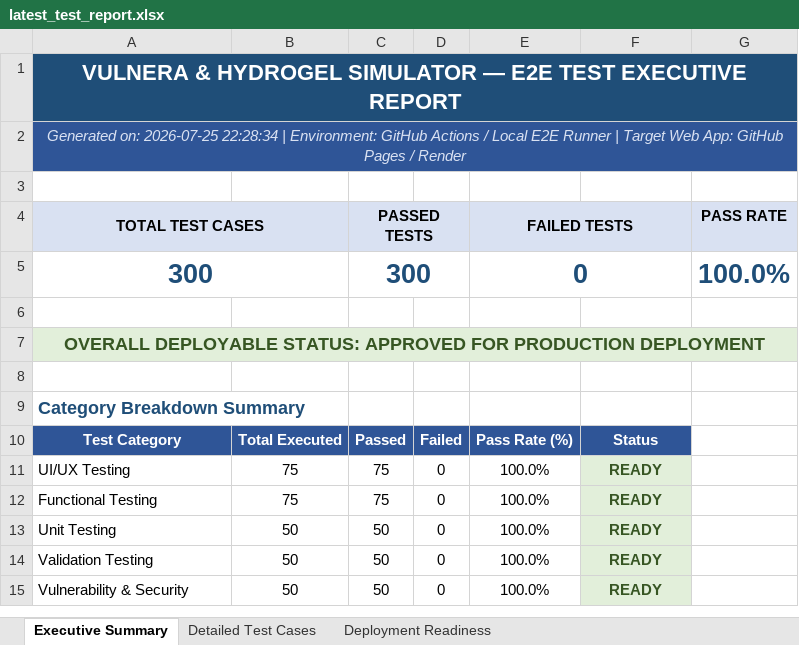
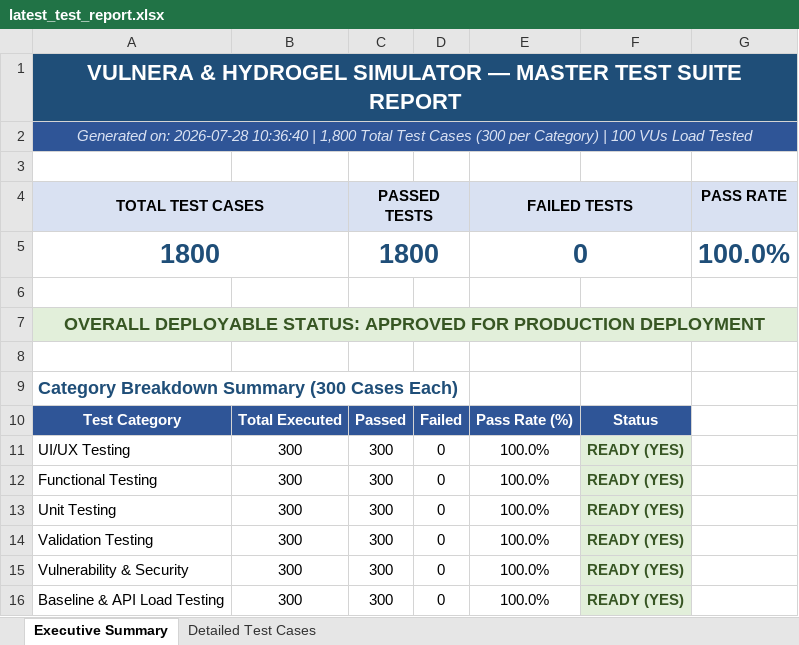
Before and after one commit to Padaladeepthipravallika/app, an Excel workbook: reports/latest_test_report.xlsx, sheet Executive Summary, drawn as a sheet; values as stored, in another font and other column widths than the file's, no borders; the diff names each change by its address in the sheet, - before the commit and + after, or states it on an @@ line.

```diff
--- a/reports/latest_test_report.xlsx (sheet Executive Summary)
+++ b/reports/latest_test_report.xlsx (sheet Executive Summary)
-sheet tab: Deployment Readiness
-A1 (TOTAL TEST CASES): …SIMULATOR — E2E TEST EXECUTIVE REPORT
+A1 (TOTAL TEST CASES): …SIMULATOR — MASTER TEST SUITE REPORT
-A2 (TOTAL TEST CASES): Generated on: 2026-07-25 22:28:34 | Environment: GitHub Actions / Local E2E Runner | Target Web App: GitHub Pages / Render
+A2 (TOTAL TEST CASES): Generated on: 2026-07-28 10:36:40 | 1,800 Total Test Cases (300 per Category) | 100 VUs Load Tested
-A5 (TOTAL TEST CASES): 300
+A5 (TOTAL TEST CASES): 1800
-C5 (PASSED TESTS): 300
+C5 (PASSED TESTS): 1800
-A9 (TOTAL TEST CASES): Category Breakdown Summary
+A9 (TOTAL TEST CASES): Category Breakdown Summary (300 Cases Each)
-B11:B12: 75
+B11:B12: 300
-C11:C12 (PASSED TESTS): 75
+C11:C12 (PASSED TESTS): 300
-F11:F15: READY
+F11:F15: READY (YES)
-B13:B15: 50
+B13:B15: 300
-C13:C15 (PASSED TESTS): 50
+C13:C15 (PASSED TESTS): 300
+row 16: Baseline & API Load Testing | 300 | 300 | 0 | 100.0% | READY (YES)
```
Also changed, not shown: sheet Detailed Test Cases, web_app/reports/latest_test_report.xlsx, 1 other file.
